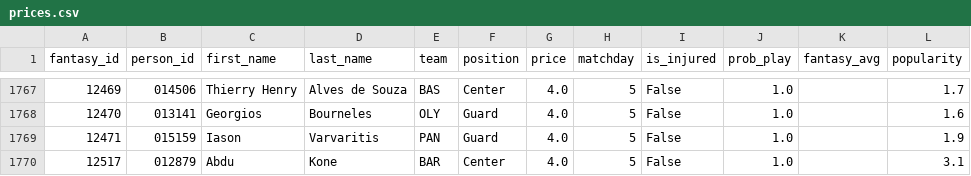
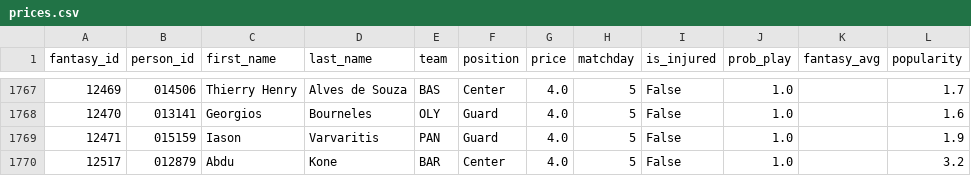
Before and after one commit to VaGlar/Euroleague-Fantasy-Challenge, a CSV file: data/public/prices.csv, drawn as a sheet; only a part is shown, gaps mark what is left out.

```diff
--- a/data/public/prices.csv
+++ b/data/public/prices.csv
@@ -1769,2 +1769,2 @@ fantasy_id,person_id,first_name,last_name,team,position,price,matchday,is_injure
 12471,015159,Iason,Varvaritis,PAN,Guard,4.0,5,False,1.0,,1.9
-12517,012879,Abdu,Kone,BAR,Center,4.0,5,False,1.0,,3.1
+12517,012879,Abdu,Kone,BAR,Center,4.0,5,False,1.0,,3.2
```
Also changed, not shown: data/public/expert_log.csv, data/public/pred_log.csv, 13 other files.
